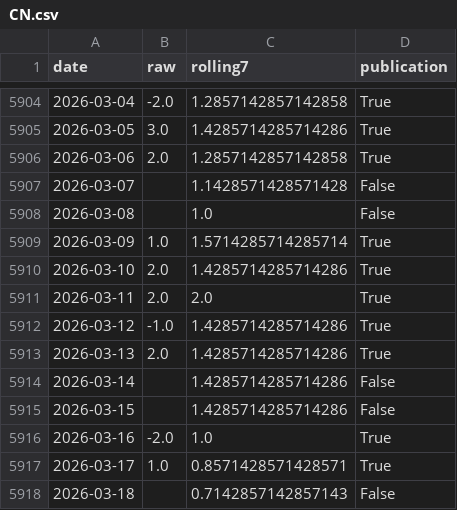
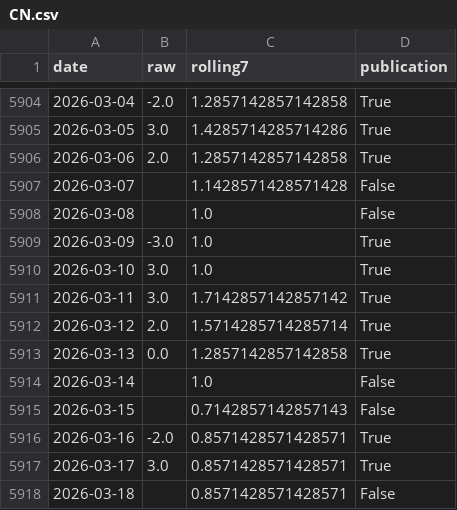
Before and after one commit to yangcy0126/dsi-index-site, a CSV file: data/CN.csv, drawn as a sheet; only a part is shown, gaps mark what is left out.

```diff
--- a/data/CN.csv
+++ b/data/CN.csv
@@ -5908,11 +5908,11 @@
 2026-03-08,,1.0,False
-2026-03-09,1.0,1.5714285714285714,True
-2026-03-10,2.0,1.4285714285714286,True
-2026-03-11,2.0,2.0,True
-2026-03-12,-1.0,1.4285714285714286,True
-2026-03-13,2.0,1.4285714285714286,True
-2026-03-14,,1.4285714285714286,False
-2026-03-15,,1.4285714285714286,False
-2026-03-16,-2.0,1.0,True
-2026-03-17,1.0,0.8571428571428571,True
-2026-03-18,,0.7142857142857143,False
+2026-03-09,-3.0,1.0,True
+2026-03-10,3.0,1.0,True
+2026-03-11,3.0,1.7142857142857142,True
+2026-03-12,2.0,1.5714285714285714,True
+2026-03-13,0.0,1.2857142857142858,True
+2026-03-14,,1.0,False
+2026-03-15,,0.7142857142857143,False
+2026-03-16,-2.0,0.8571428571428571,True
+2026-03-17,3.0,0.8571428571428571,True
+2026-03-18,,0.8571428571428571,False
```
Also changed, not shown: 8 other files.
